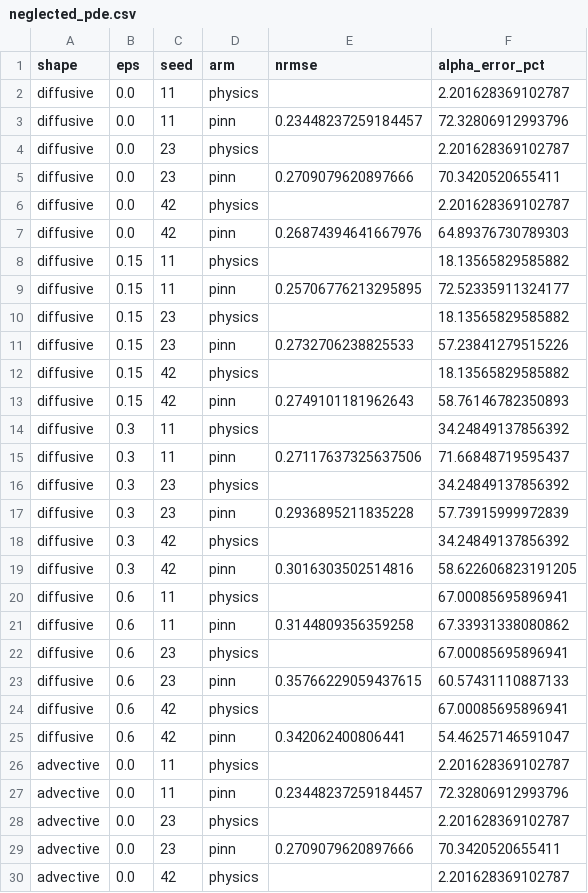
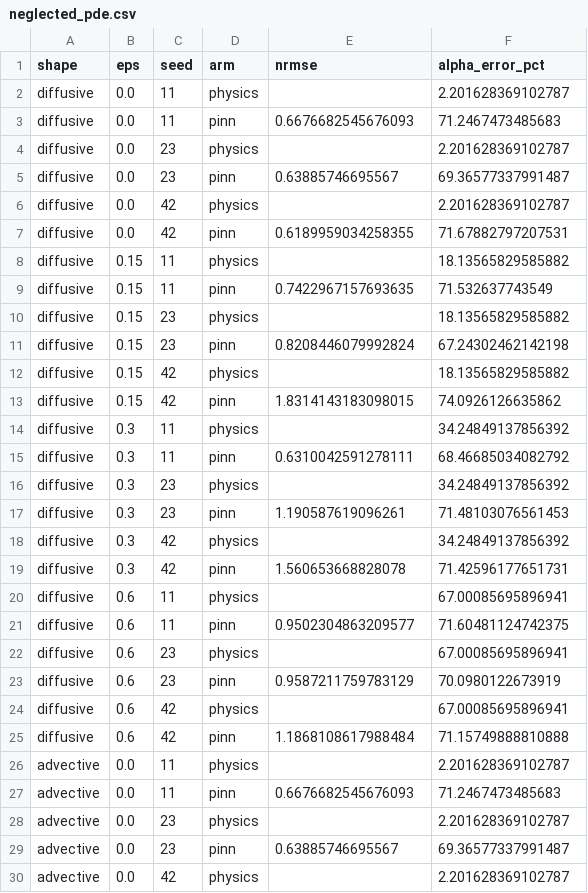
Before and after one commit to drorjac/physics-prior, a CSV file: results/neglected_pde.csv, drawn as a sheet; only a part is shown; the diff covers the shown part only.

```diff
--- a/results/neglected_pde.csv
+++ b/results/neglected_pde.csv
@@ -2,29 +2,29 @@ shape,eps,seed,arm,nrmse,alpha_error_pct
 diffusive,0.0,11,physics,,2.201628369102787
-diffusive,0.0,11,pinn,0.23448237259184457,72.32806912993796
+diffusive,0.0,11,pinn,0.6676682545676093,71.2467473485683
 diffusive,0.0,23,physics,,2.201628369102787
-diffusive,0.0,23,pinn,0.2709079620897666,70.3420520655411
+diffusive,0.0,23,pinn,0.63885746695567,69.36577337991487
 diffusive,0.0,42,physics,,2.201628369102787
-diffusive,0.0,42,pinn,0.26874394641667976,64.89376730789303
+diffusive,0.0,42,pinn,0.6189959034258355,71.67882797207531
 diffusive,0.15,11,physics,,18.13565829585882
-diffusive,0.15,11,pinn,0.25706776213295895,72.52335911324177
+diffusive,0.15,11,pinn,0.7422967157693635,71.532637743549
 diffusive,0.15,23,physics,,18.13565829585882
-diffusive,0.15,23,pinn,0.2732706238825533,57.23841279515226
+diffusive,0.15,23,pinn,0.8208446079992824,67.24302462142198
 diffusive,0.15,42,physics,,18.13565829585882
-diffusive,0.15,42,pinn,0.2749101181962643,58.76146782350893
+diffusive,0.15,42,pinn,1.8314143183098015,74.0926126635862
 diffusive,0.3,11,physics,,34.24849137856392
-diffusive,0.3,11,pinn,0.27117637325637506,71.66848719595437
+diffusive,0.3,11,pinn,0.6310042591278111,68.46685034082792
 diffusive,0.3,23,physics,,34.24849137856392
-diffusive,0.3,23,pinn,0.2936895211835228,57.73915999972839
+diffusive,0.3,23,pinn,1.190587619096261,71.48103076561453
 diffusive,0.3,42,physics,,34.24849137856392
-diffusive,0.3,42,pinn,0.3016303502514816,58.622606823191205
+diffusive,0.3,42,pinn,1.560653668828078,71.42596177651731
 diffusive,0.6,11,physics,,67.00085695896941
-diffusive,0.6,11,pinn,0.3144809356359258,67.33931338080862
+diffusive,0.6,11,pinn,0.9502304863209577,71.60481124742375
 diffusive,0.6,23,physics,,67.00085695896941
-diffusive,0.6,23,pinn,0.35766229059437615,60.57431110887133
+diffusive,0.6,23,pinn,0.9587211759783129,70.0980122673919
 diffusive,0.6,42,physics,,67.00085695896941
-diffusive,0.6,42,pinn,0.342062400806441,54.46257146591047
+diffusive,0.6,42,pinn,1.1868108617988484,71.15749888810888
 advective,0.0,11,physics,,2.201628369102787
-advective,0.0,11,pinn,0.23448237259184457,72.32806912993796
+advective,0.0,11,pinn,0.6676682545676093,71.2467473485683
 advective,0.0,23,physics,,2.201628369102787
-advective,0.0,23,pinn,0.2709079620897666,70.3420520655411
+advective,0.0,23,pinn,0.63885746695567,69.36577337991487
 advective,0.0,42,physics,,2.201628369102787
```
Also changed, not shown: 20 edited cells elsewhere in this file, results/neglected/tune_pde_correction.csv, results/neglected/tune_pde_smooth.csv, 17 other files.
